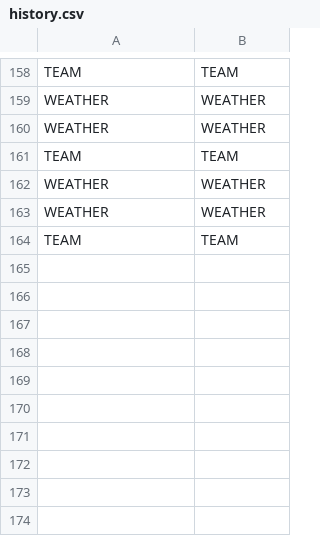
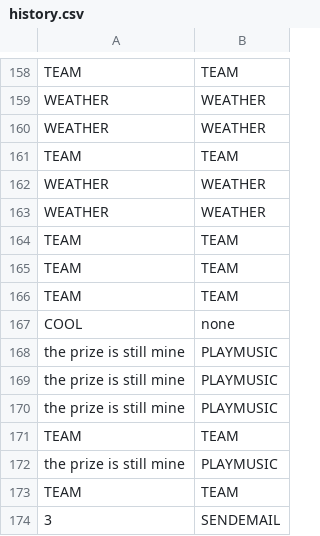
Before and after one commit to pstringe/KIFT, a CSV file: history.csv, drawn as a sheet; only a part is shown, gaps mark what is left out.

```diff
--- a/history.csv
+++ b/history.csv
@@ -164 +164,11 @@ WEATHER, WEATHER
 TEAM, TEAM
+TEAM, TEAM
+TEAM, TEAM
+COOL, none
+the prize is still mine, PLAYMUSIC
+the prize is still mine, PLAYMUSIC
+the prize is still mine, PLAYMUSIC
+TEAM, TEAM
+the prize is still mine, PLAYMUSIC
+TEAM, TEAM
+3, SENDEMAIL
```
Also changed, not shown: 1 other file.
